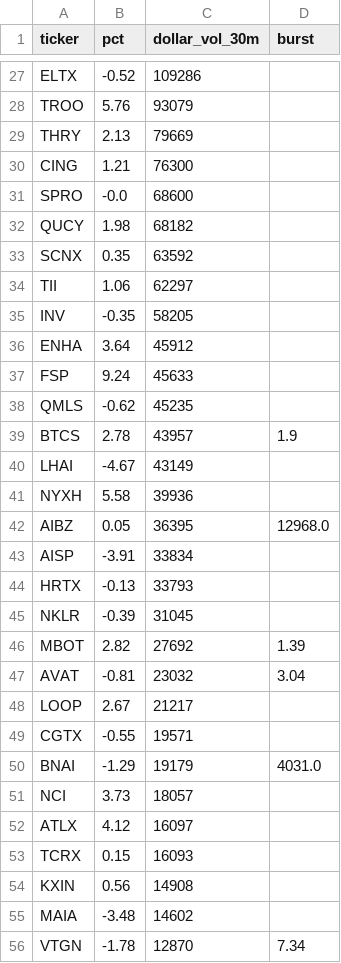
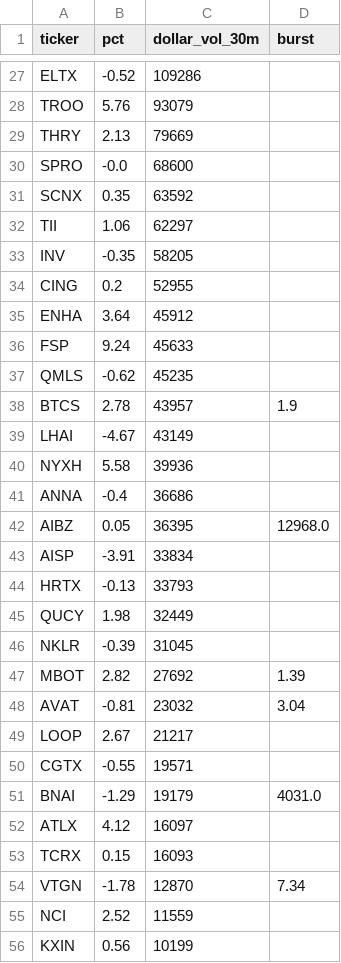
Before and after one commit to virgolaema/pump-search, a CSV file: data/hotlist.csv, drawn as a sheet; only a part is shown, gaps mark what is left out.

```diff
--- a/data/hotlist.csv
+++ b/data/hotlist.csv
@@ -29,5 +29,3 @@ TROO,5.76,93079,
 THRY,2.13,79669,
-CING,1.21,76300,
 SPRO,-0.0,68600,
-QUCY,1.98,68182,
 SCNX,0.35,63592,
@@ -35,2 +33,3 @@ TII,1.06,62297,
 INV,-0.35,58205,
+CING,0.2,52955,
 ENHA,3.64,45912,
@@ -41,2 +40,3 @@ LHAI,-4.67,43149,
 NYXH,5.58,39936,
+ANNA,-0.4,36686,
 AIBZ,0.05,36395,12968.0
@@ -44,2 +44,3 @@ AISP,-3.91,33834,
 HRTX,-0.13,33793,
+QUCY,1.98,32449,
 NKLR,-0.39,31045,
@@ -50,7 +51,6 @@ CGTX,-0.55,19571,
 BNAI,-1.29,19179,4031.0
-NCI,3.73,18057,
 ATLX,4.12,16097,
 TCRX,0.15,16093,
-KXIN,0.56,14908,
-MAIA,-3.48,14602,
 VTGN,-1.78,12870,7.34
+NCI,2.52,11559,
+KXIN,0.56,10199,
```
Also changed, not shown: data/runlog.csv, data/st_trending.csv, 2 other files.
